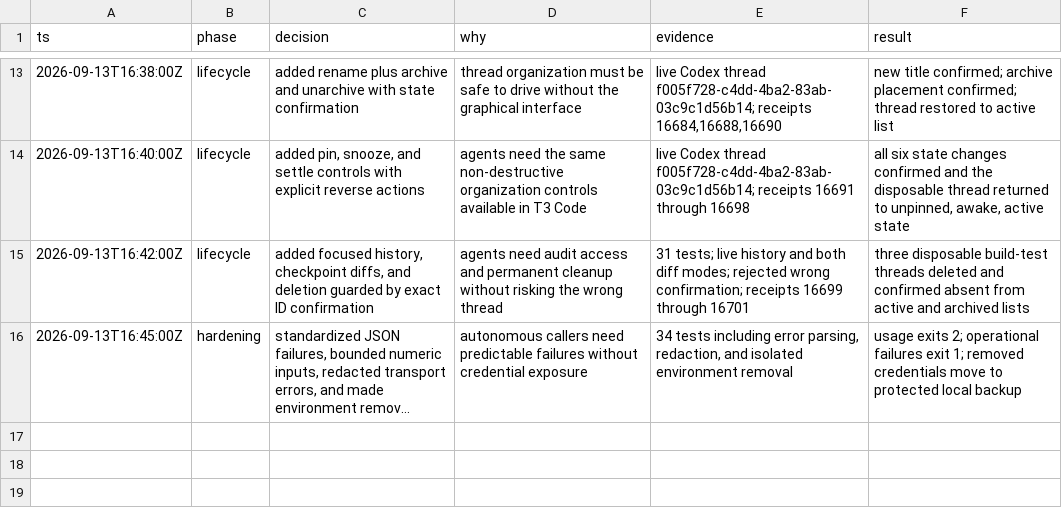
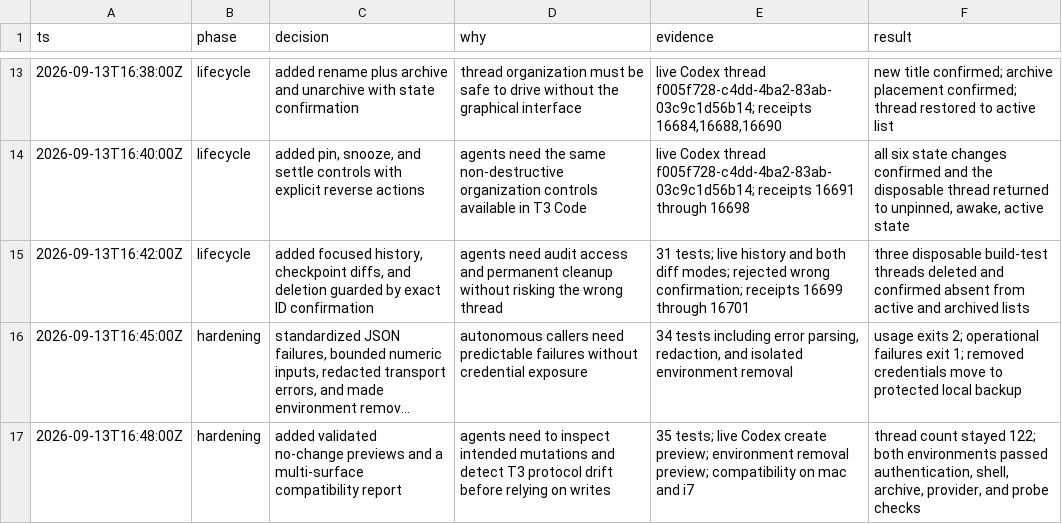
Before and after one commit to 805karansaini/t3-rpc-controller, a TSV file: decisions.tsv, drawn as a sheet; only a part is shown, gaps mark what is left out; long unchanged cells end in …; the diff names each change by its address in the sheet, - before the commit and + after, or states it on an @@ line.

Commit message:
Add safe previews and compatibility checks

```diff
--- a/decisions.tsv
+++ b/decisions.tsv
+row 17: 2026-09-13T16:48:00Z | hardening | added validated no-change previews and a multi-surface compatibility report | agents need to inspect intended mutations and detect T3 protocol drift before relying on writes | 35 tests; live Codex create preview; environment removal preview; compatibility on mac and i7 | thread count stayed 122; both environments passed authentication, shell, archive, provider, and probe checks
```
Also changed, not shown: 5 other files.
